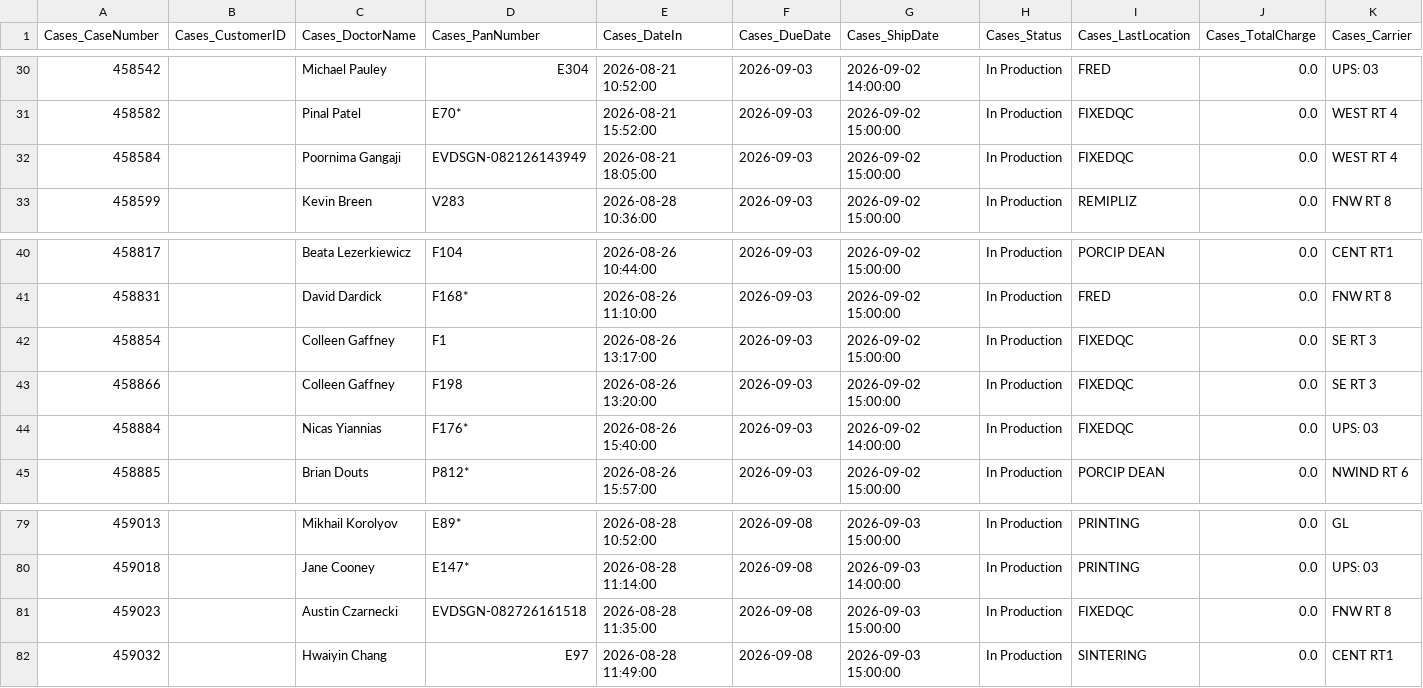
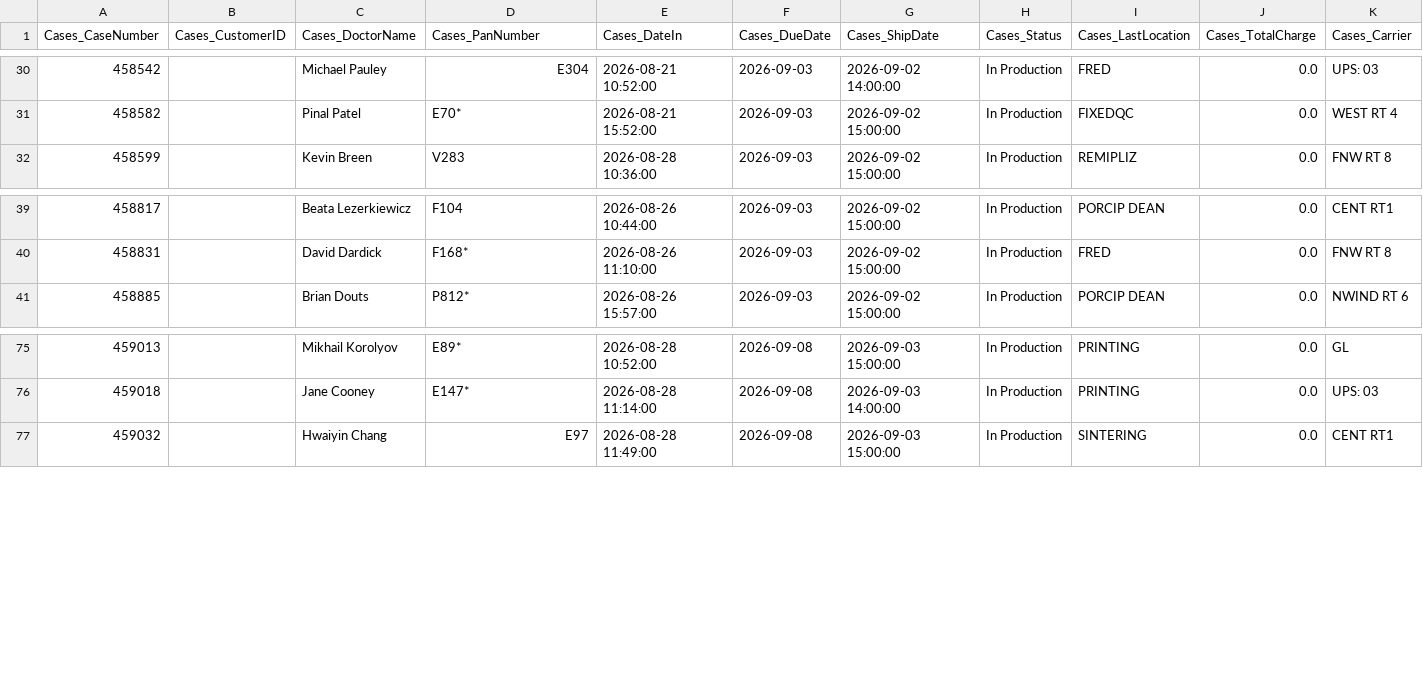
Before and after one commit to danulaszek-bit/artistic-dental-portal, a CSV file: cache/latest/cases_logistics.csv, drawn as a sheet; only a part is shown, gaps mark what is left out; rows hold the shown columns only; the diff names each change by its address in the sheet, - before the commit and + after, or states it on an @@ line.

Commit message:
Logistics update 2026-09-02 13:44:01

```diff
--- a/cache/latest/cases_logistics.csv
+++ b/cache/latest/cases_logistics.csv
-row 32: 458584 |  | Poornima Gangaji | EVDSGN-082126143949 | 2026-08-21 18:05:00 | 2026-09-03 | 2026-09-02 15:00:00 | In Production | FIXEDQC | 0.0 | WEST RT 4
-row 42: 458854 |  | Colleen Gaffney | F1 | 2026-08-26 13:17:00 | 2026-09-03 | 2026-09-02 15:00:00 | In Production | FIXEDQC | 0.0 | SE RT 3
-row 43: 458866 |  | Colleen Gaffney | F198 | 2026-08-26 13:20:00 | 2026-09-03 | 2026-09-02 15:00:00 | In Production | FIXEDQC | 0.0 | SE RT 3
-row 44: 458884 |  | Nicas Yiannias | F176* | 2026-08-26 15:40:00 | 2026-09-03 | 2026-09-02 14:00:00 | In Production | FIXEDQC | 0.0 | UPS: 03
-row 81: 459023 |  | Austin Czarnecki | EVDSGN-082726161518 | 2026-08-28 11:35:00 | 2026-09-08 | 2026-09-03 15:00:00 | In Production | FIXEDQC | 0.0 | FNW RT 8
```
Also changed, not shown: 2 other files.
